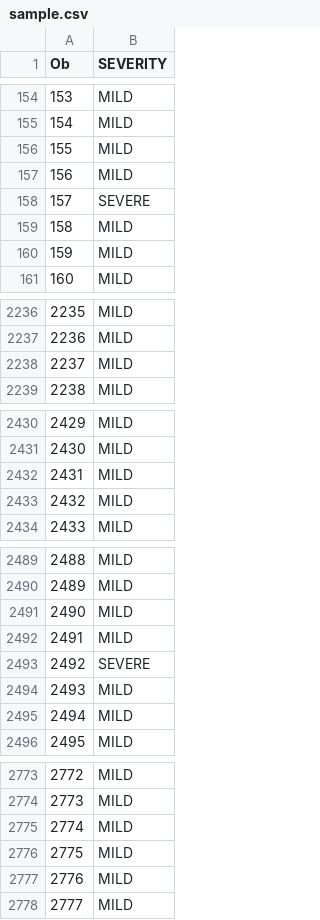
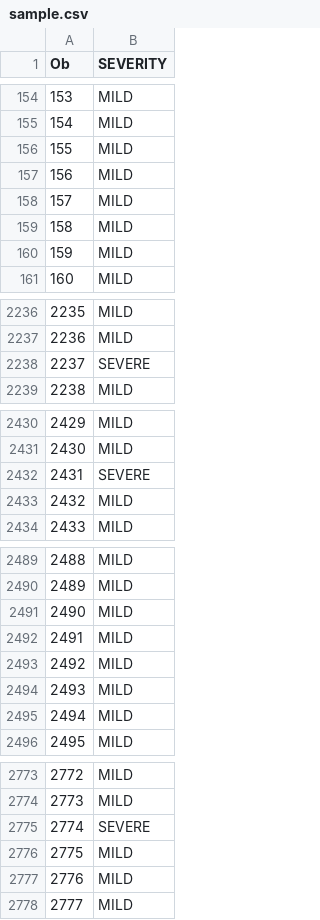
Before and after one commit to dirt1de/Stats-101C-Kaggle-Project, a CSV file: sample.csv, drawn as a sheet; only a part is shown, gaps mark what is left out; the diff covers the shown part only.

```diff
--- a/sample.csv
+++ b/sample.csv
@@ -157,3 +157,3 @@
 156,"MILD"
-157,"SEVERE"
+157,"MILD"
 158,"MILD"
@@ -2237,3 +2237,3 @@
 2236,"MILD"
-2237,"MILD"
+2237,"SEVERE"
 2238,"MILD"
@@ -2431,3 +2431,3 @@
 2430,"MILD"
-2431,"MILD"
+2431,"SEVERE"
 2432,"MILD"
@@ -2492,3 +2492,3 @@
 2491,"MILD"
-2492,"SEVERE"
+2492,"MILD"
 2493,"MILD"
@@ -2774,3 +2774,3 @@
 2773,"MILD"
-2774,"MILD"
+2774,"SEVERE"
 2775,"MILD"
```
Also changed, not shown: 35 edited cells elsewhere in this file, misclassified_data.csv, 3 other files.
